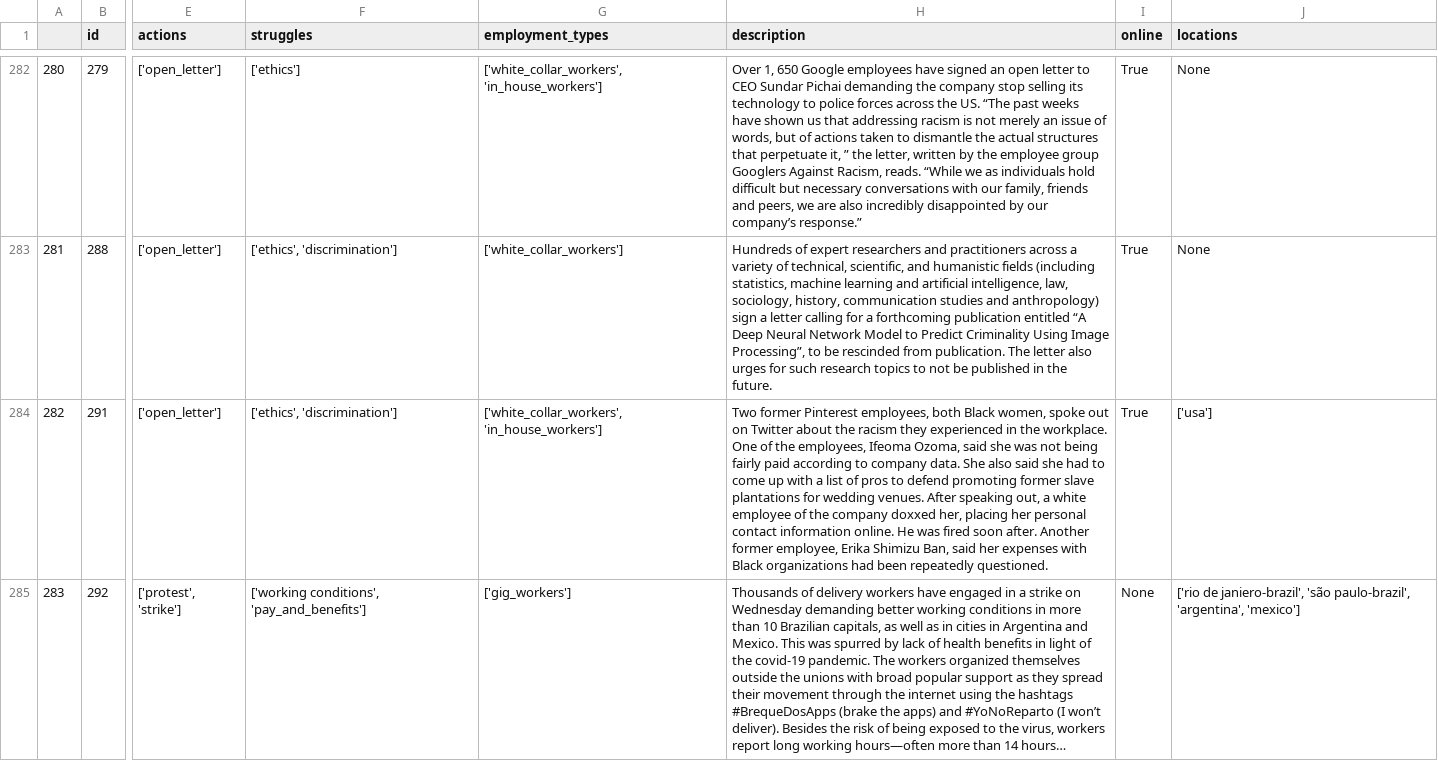
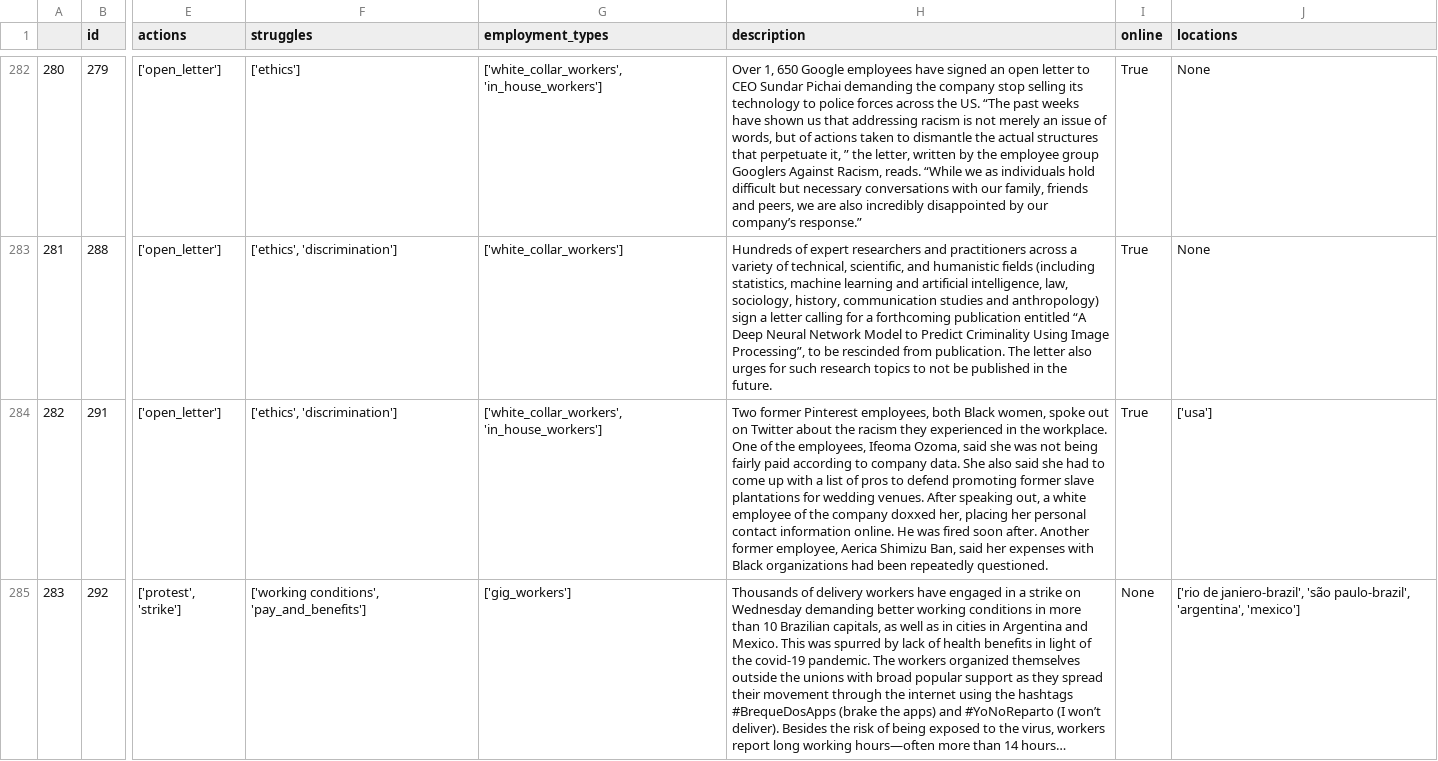
Before and after one commit to collective-action/tech, a CSV file: actions.csv, drawn as a sheet; only a part is shown, gaps mark what is left out; long unchanged cells end in …; the diff names each change by its address in the sheet, - before the commit and + after, or states it on an @@ line.

```diff
--- a/actions.csv
+++ b/actions.csv
-H284 (description): …former employee, Erika Shimizu Ban,…
+H284 (description): …former employee, Aerica Shimizu Ban,…
```
Also changed, not shown: 3 other files.
